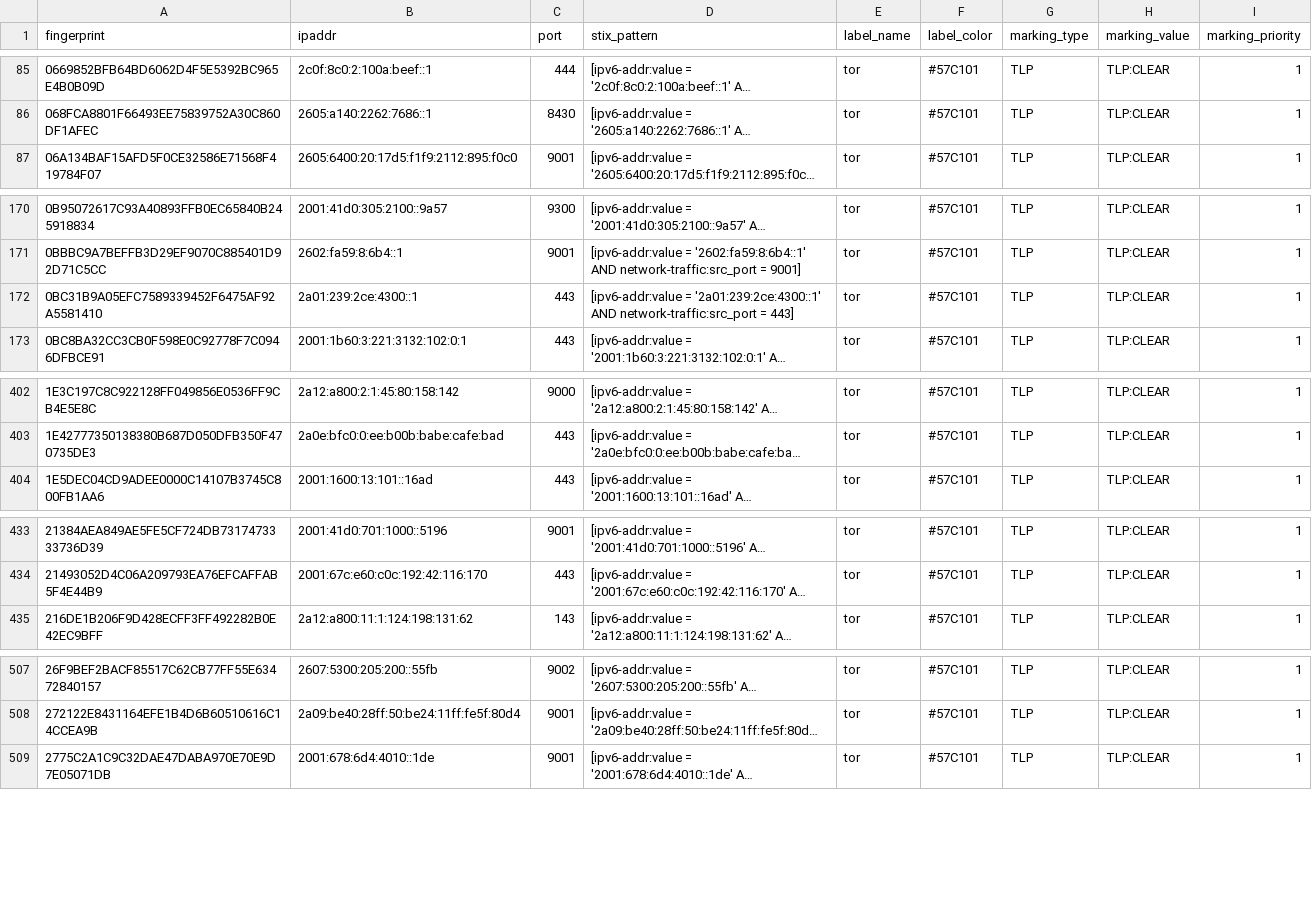
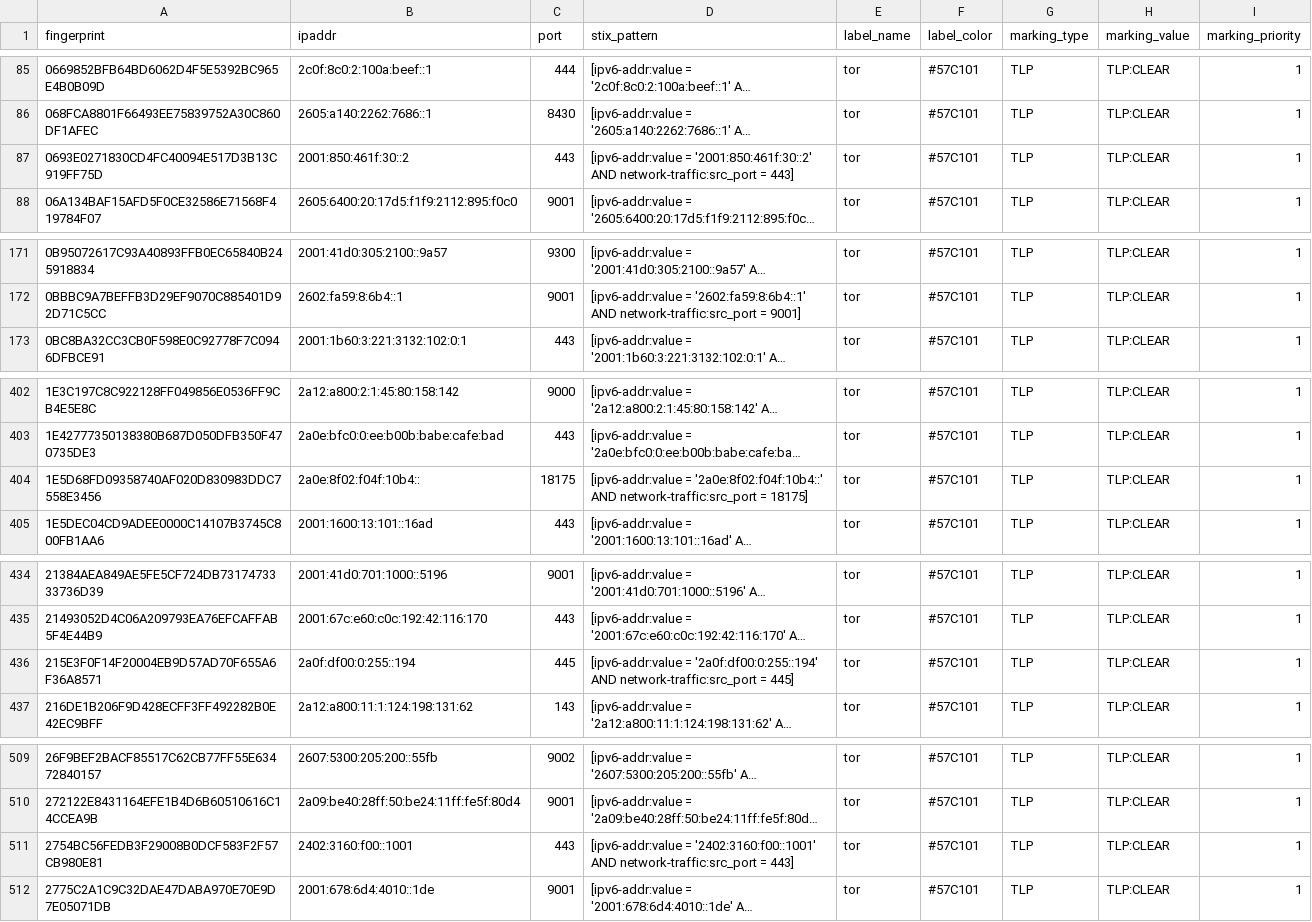
Before and after one commit to DreadFog/tor_csv_feed_opencti, a CSV file: latest.guards_v6.csv, drawn as a sheet; only a part is shown, gaps mark what is left out; long unchanged cells end in …; removed rows and columns are numbered as before the commit, all else as after; the diff covers the shown part only; the diff names each change by its address in the sheet, - before the commit and + after, or states it on an @@ line.

```diff
--- a/latest.guards_v6.csv
+++ b/latest.guards_v6.csv
+row 87: 0693E0271830CD4FC40094E517D3B13C919FF75D | 2001:850:461f:30::2 | 443 | [ipv6-addr:value = '2001:850:461f:30::2' AND network-traffic:src_port = 443] | tor | #57C101 | TLP | TLP:CLEAR | 1
-row 172: 0BC31B9A05EFC7589339452F6475AF92A5581410 | 2a01:239:2ce:4300::1 | 443 | [ipv6-addr:value = '2a01:239:2ce:4300::1' AND network-traffic:src_port = 443] | tor | #57C101 | TLP | TLP:CLEAR | 1
+row 404: 1E5D68FD09358740AF020D830983DDC7558E3456 | 2a0e:8f02:f04f:10b4:: | 18175 | [ipv6-addr:value = '2a0e:8f02:f04f:10b4::' AND network-traffic:src_port = 18175] | tor | #57C101 | TLP | TLP:CLEAR | 1
+row 436: 215E3F0F14F20004EB9D57AD70F655A6F36A8571 | 2a0f:df00:0:255::194 | 445 | [ipv6-addr:value = '2a0f:df00:0:255::194' AND network-traffic:src_port = 445] | tor | #57C101 | TLP | TLP:CLEAR | 1
+row 511: 2754BC56FEDB3F29008B0DCF583F2F57CB980E81 | 2402:3160:f00::1001 | 443 | [ipv6-addr:value = '2402:3160:f00::1001' AND network-traffic:src_port = 443] | tor | #57C101 | TLP | TLP:CLEAR | 1
```
Also changed, not shown: 10 added rows, 7 removed rows and 2 edited cells elsewhere in this file, latest.all_v6.csv, latest.exits_v4.csv, 3 other files.
